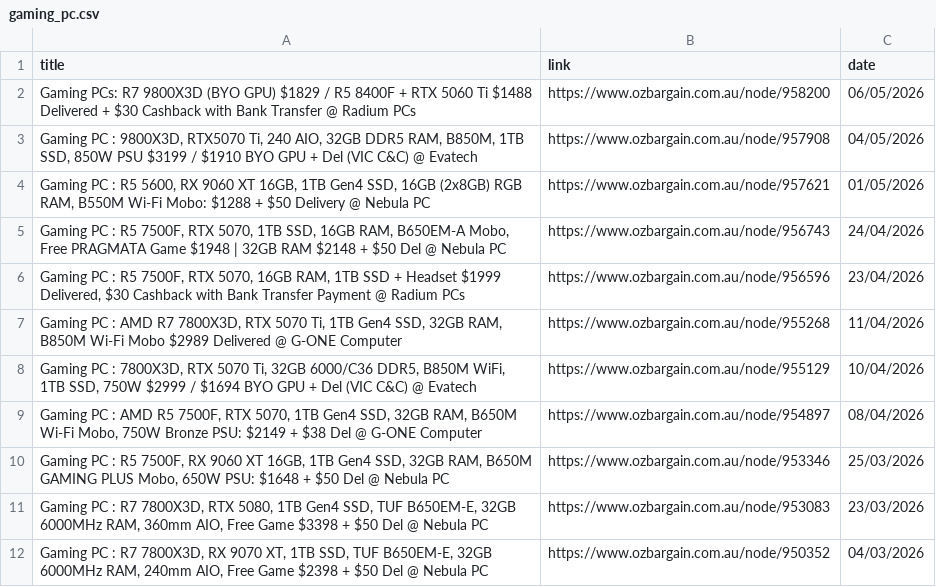
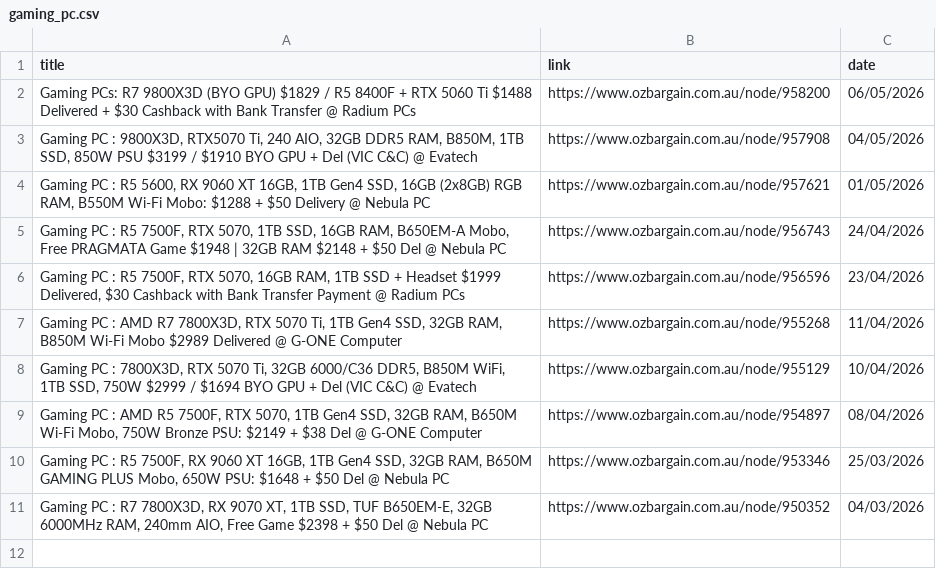
Before and after one commit to jojo-data/ozbargain-tracker, a CSV file: data/posts/gaming_pc.csv, drawn as a sheet.

```diff
--- a/data/posts/gaming_pc.csv
+++ b/data/posts/gaming_pc.csv
@@ -10,3 +10,2 @@ Gaming PCs: R7 9800X3D (BYO GPU) $1829 / R5 8400F + RTX 5060 Ti $1488 Delivered
 "Gaming PC : R5 7500F, RX 9060 XT 16GB, 1TB Gen4 SSD, 32GB RAM, B650M GAMING PLUS Mobo, 650W PSU: $1648 + $50 Del @ Nebula PC",https://www.ozbargain.com.au/node/953346,25/03/2026
-"Gaming PC : R7 7800X3D, RTX 5080, 1TB Gen4 SSD, TUF B650EM-E, 32GB 6000MHz RAM, 360mm AIO, Free Game $3398 + $50 Del @ Nebula PC",https://www.ozbargain.com.au/node/953083,23/03/2026
 "Gaming PC : R7 7800X3D, RX 9070 XT, 1TB SSD, TUF B650EM-E, 32GB 6000MHz RAM, 240mm AIO, Free Game $2398 + $50 Del @ Nebula PC",https://www.ozbargain.com.au/node/950352,04/03/2026
```
